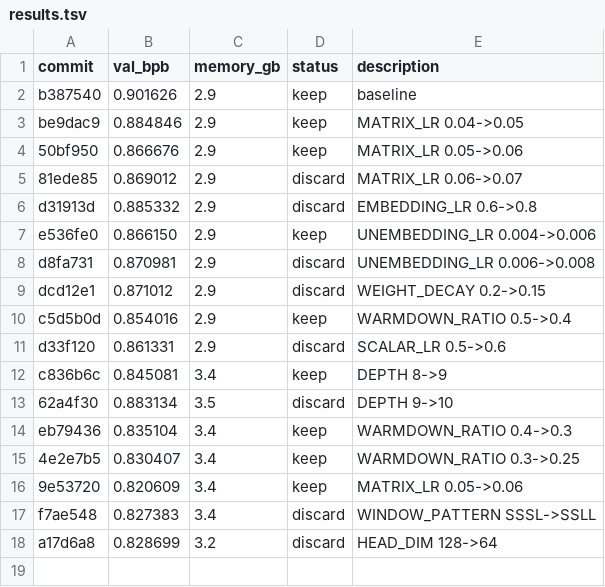
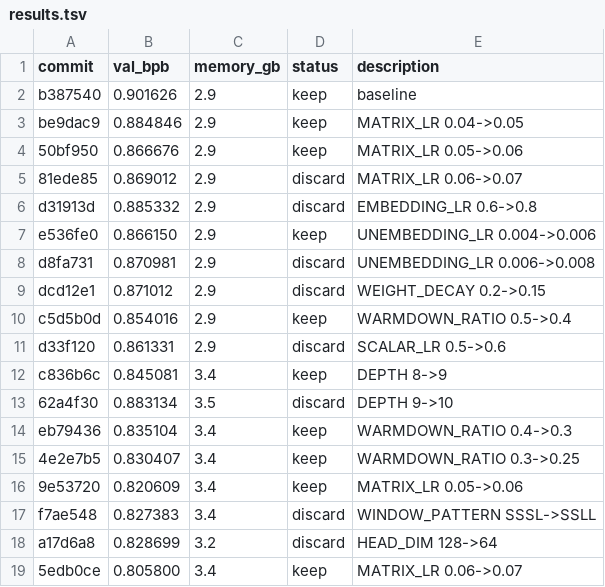
Before and after one commit to alexmorleyfinch/autoresearch-win-rtx, a TSV file: results.tsv, drawn as a sheet.

```diff
--- a/results.tsv
+++ b/results.tsv
@@ -18 +18,2 @@ f7ae548	0.827383	3.4	discard	WINDOW_PATTERN SSSL->SSLL
 a17d6a8	0.828699	3.2	discard	HEAD_DIM 128->64
+5edb0ce	0.805800	3.4	keep	MATRIX_LR 0.06->0.07
```
